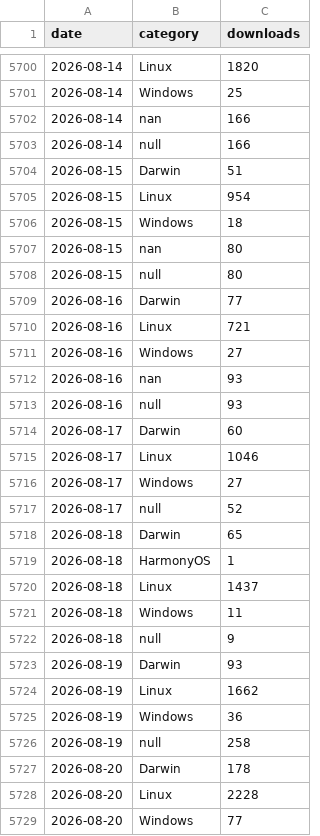
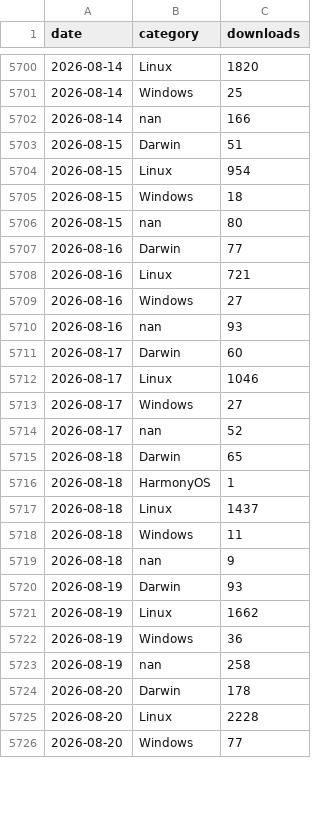
Before and after one commit to lauraluebbert/gget_downloads, a CSV file: data/bigquery_gget_system.csv, drawn as a sheet; only a part is shown, gaps mark what is left out; the diff covers the shown part only.

```diff
--- a/data/bigquery_gget_system.csv
+++ b/data/bigquery_gget_system.csv
@@ -5702,3 +5702,2 @@ date,category,downloads
 2026-08-14,nan,166
-2026-08-14,null,166
 2026-08-15,Darwin,51
@@ -5707,3 +5706,2 @@ date,category,downloads
 2026-08-15,nan,80
-2026-08-15,null,80
 2026-08-16,Darwin,77
@@ -5712,3 +5710,2 @@ date,category,downloads
 2026-08-16,nan,93
-2026-08-16,null,93
 2026-08-17,Darwin,60
@@ -5716,3 +5713,3 @@ date,category,downloads
 2026-08-17,Windows,27
-2026-08-17,null,52
+2026-08-17,nan,52
 2026-08-18,Darwin,65
@@ -5721,3 +5718,3 @@ date,category,downloads
 2026-08-18,Windows,11
-2026-08-18,null,9
+2026-08-18,nan,9
 2026-08-19,Darwin,93
@@ -5725,3 +5722,3 @@ date,category,downloads
 2026-08-19,Windows,36
-2026-08-19,null,258
+2026-08-19,nan,258
 2026-08-20,Darwin,178
```
Also changed, not shown: 31 added rows and 1 edited cell elsewhere in this file, data/bigquery_gget_country.csv, data/bigquery_gget_daily.csv, 11 other files.
